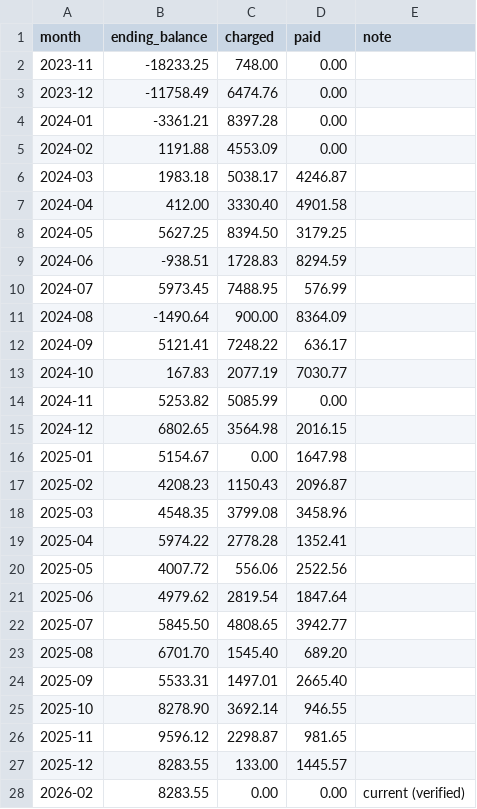
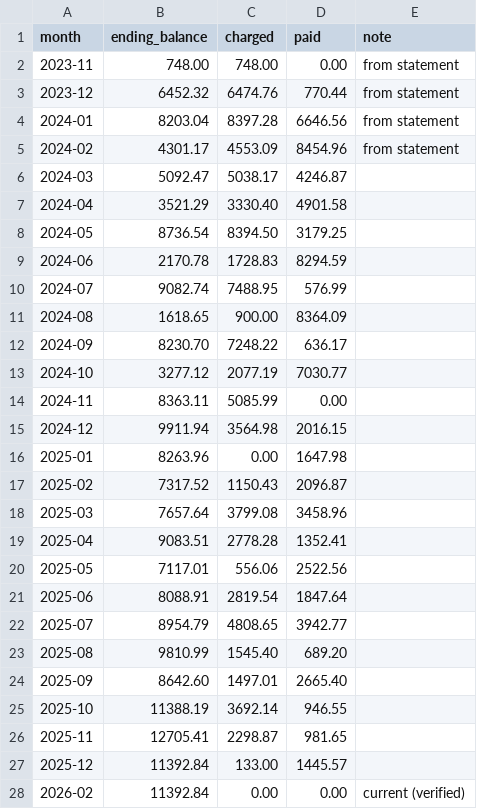
Before and after one commit to agm2182/amelia, a CSV file: financials/loans/shopify/credit_monthly_balances.csv, drawn as a sheet.

```diff
--- a/financials/loans/shopify/credit_monthly_balances.csv
+++ b/financials/loans/shopify/credit_monthly_balances.csv
@@ -1,28 +1,28 @@
 month,ending_balance,charged,paid,note
-2023-11,-18233.25,748.00,0.00,""
-2023-12,-11758.49,6474.76,0.00,""
-2024-01,-3361.21,8397.28,0.00,""
-2024-02,1191.88,4553.09,0.00,""
-2024-03,1983.18,5038.17,4246.87,""
-2024-04,412.00,3330.40,4901.58,""
-2024-05,5627.25,8394.50,3179.25,""
-2024-06,-938.51,1728.83,8294.59,""
-2024-07,5973.45,7488.95,576.99,""
-2024-08,-1490.64,900.00,8364.09,""
-2024-09,5121.41,7248.22,636.17,""
-2024-10,167.83,2077.19,7030.77,""
-2024-11,5253.82,5085.99,0.00,""
-2024-12,6802.65,3564.98,2016.15,""
-2025-01,5154.67,0.00,1647.98,""
-2025-02,4208.23,1150.43,2096.87,""
-2025-03,4548.35,3799.08,3458.96,""
-2025-04,5974.22,2778.28,1352.41,""
-2025-05,4007.72,556.06,2522.56,""
-2025-06,4979.62,2819.54,1847.64,""
-2025-07,5845.50,4808.65,3942.77,""
-2025-08,6701.70,1545.40,689.20,""
-2025-09,5533.31,1497.01,2665.40,""
-2025-10,8278.90,3692.14,946.55,""
-2025-11,9596.12,2298.87,981.65,""
-2025-12,8283.55,133.00,1445.57,""
-2026-02,8283.55,0.00,0.00,"current (verified)"
+2023-11,748.00,748.00,0.00,"from statement"
+2023-12,6452.32,6474.76,770.44,"from statement"
+2024-01,8203.04,8397.28,6646.56,"from statement"
+2024-02,4301.17,4553.09,8454.96,"from statement"
+2024-03,5092.47,5038.17,4246.87,""
+2024-04,3521.29,3330.40,4901.58,""
+2024-05,8736.54,8394.50,3179.25,""
+2024-06,2170.78,1728.83,8294.59,""
+2024-07,9082.74,7488.95,576.99,""
+2024-08,1618.65,900.00,8364.09,""
+2024-09,8230.70,7248.22,636.17,""
+2024-10,3277.12,2077.19,7030.77,""
+2024-11,8363.11,5085.99,0.00,""
+2024-12,9911.94,3564.98,2016.15,""
+2025-01,8263.96,0.00,1647.98,""
+2025-02,7317.52,1150.43,2096.87,""
+2025-03,7657.64,3799.08,3458.96,""
+2025-04,9083.51,2778.28,1352.41,""
+2025-05,7117.01,556.06,2522.56,""
+2025-06,8088.91,2819.54,1847.64,""
+2025-07,8954.79,4808.65,3942.77,""
+2025-08,9810.99,1545.40,689.20,""
+2025-09,8642.60,1497.01,2665.40,""
+2025-10,11388.19,3692.14,946.55,""
+2025-11,12705.41,2298.87,981.65,""
+2025-12,11392.84,133.00,1445.57,""
+2026-02,11392.84,0.00,0.00,"current (verified)"
```
Also changed, not shown: 1 other file.
